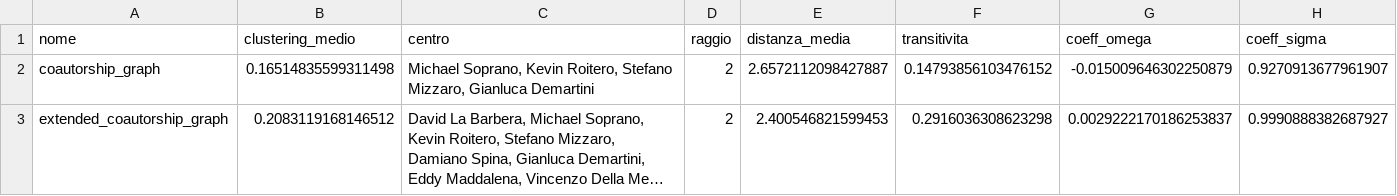
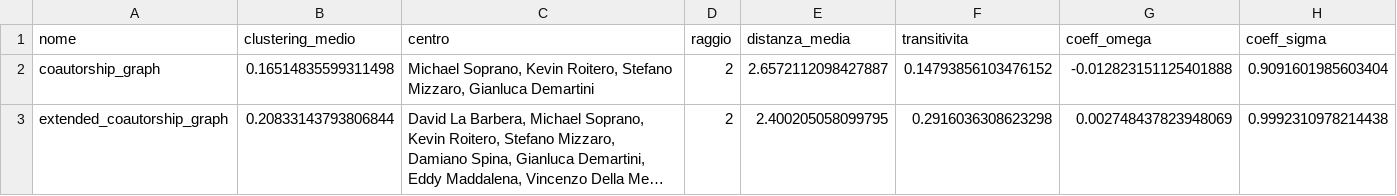
Before and after one commit to Vegaz10/Coautori_SocialComputing, a CSV file: results/overall_measures.csv, drawn as a sheet; long unchanged cells end in …; the diff names each change by its address in the sheet, - before the commit and + after, or states it on an @@ line.

```diff
--- a/results/overall_measures.csv
+++ b/results/overall_measures.csv
-G2 (coeff_omega): -0.015009646302250879
+G2 (coeff_omega): -0.012823151125401888
-H2 (coeff_sigma): 0.9270913677961907
+H2 (coeff_sigma): 0.9091601985603404
-B3 (clustering_medio): 0.2083119168146512
+B3 (clustering_medio): 0.20833143793806844
-E3 (distanza_media): 2.400546821599453
+E3 (distanza_media): 2.400205058099795
-G3 (coeff_omega): 0.0029222170186253837
+G3 (coeff_omega): 0.002748437823948069
-H3 (coeff_sigma): 0.9990888382687927
+H3 (coeff_sigma): 0.9992310978214438
```
Also changed, not shown: results/extended_graph_centralities.csv, results/first_graph_centralities.csv, 5 other files.
